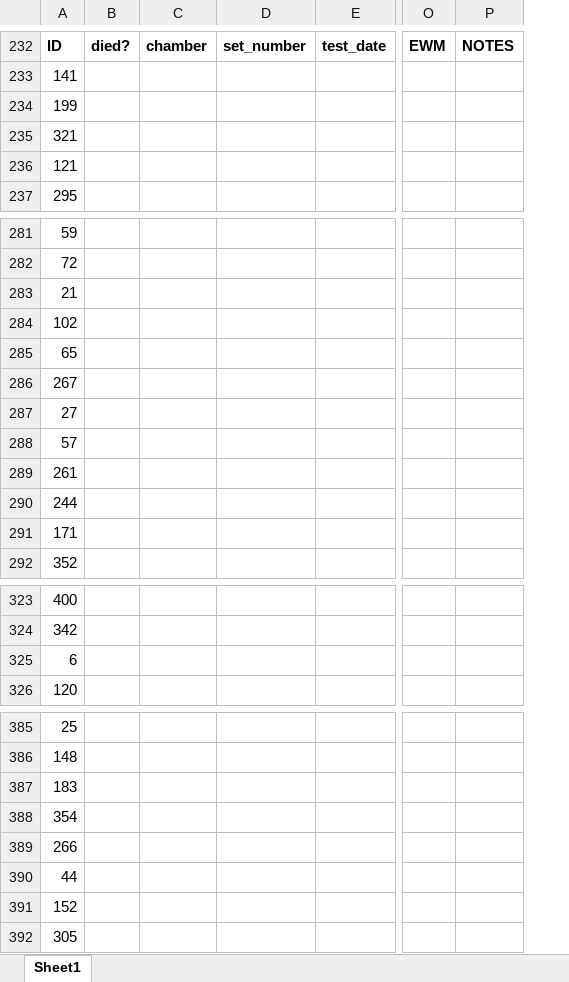
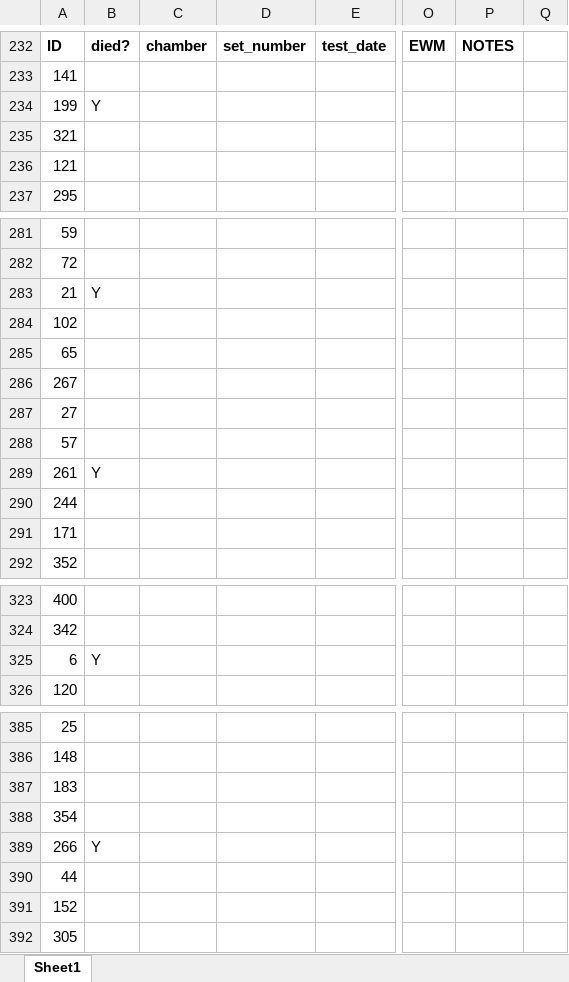
Before and after one commit to mlcenzer/SBB-dispersal, an Excel workbook: avbernat_working_on/Dispersal/Summer_2021/windaq_processing/data/flight_trials_sheet.xlsx, sheet Sheet1, drawn as a sheet; only a part is shown, gaps mark what is left out; values as stored, in another font and other column widths than the file's, no borders; the diff covers the shown part only; the diff names each change by its address in the sheet, - before the commit and + after, or states it on an @@ line.

```diff
--- a/avbernat_working_on/Dispersal/Summer_2021/windaq_processing/data/flight_trials_sheet.xlsx (sheet Sheet1)
+++ b/avbernat_working_on/Dispersal/Summer_2021/windaq_processing/data/flight_trials_sheet.xlsx (sheet Sheet1)
+column Q, empty
-B234: (empty)
+B234: Y
-B283: (empty)
+B283: Y
-B289: (empty)
+B289: Y
-B325: (empty)
+B325: Y
-B389: (empty)
+B389: Y
```
Also changed, not shown: 12 edited cells and cell formats elsewhere in this sheet, avbernat_working_on/Dispersal/Summer_2021/windaq_processing/data/masterlist.xlsx, 1 other file.
